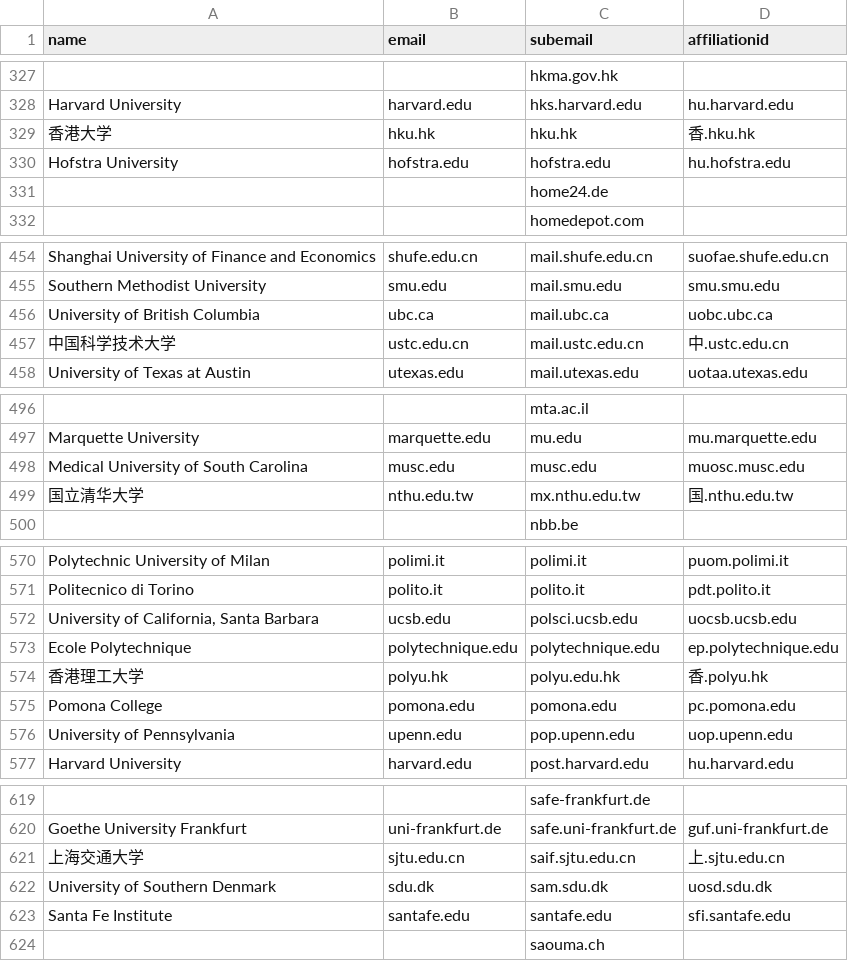
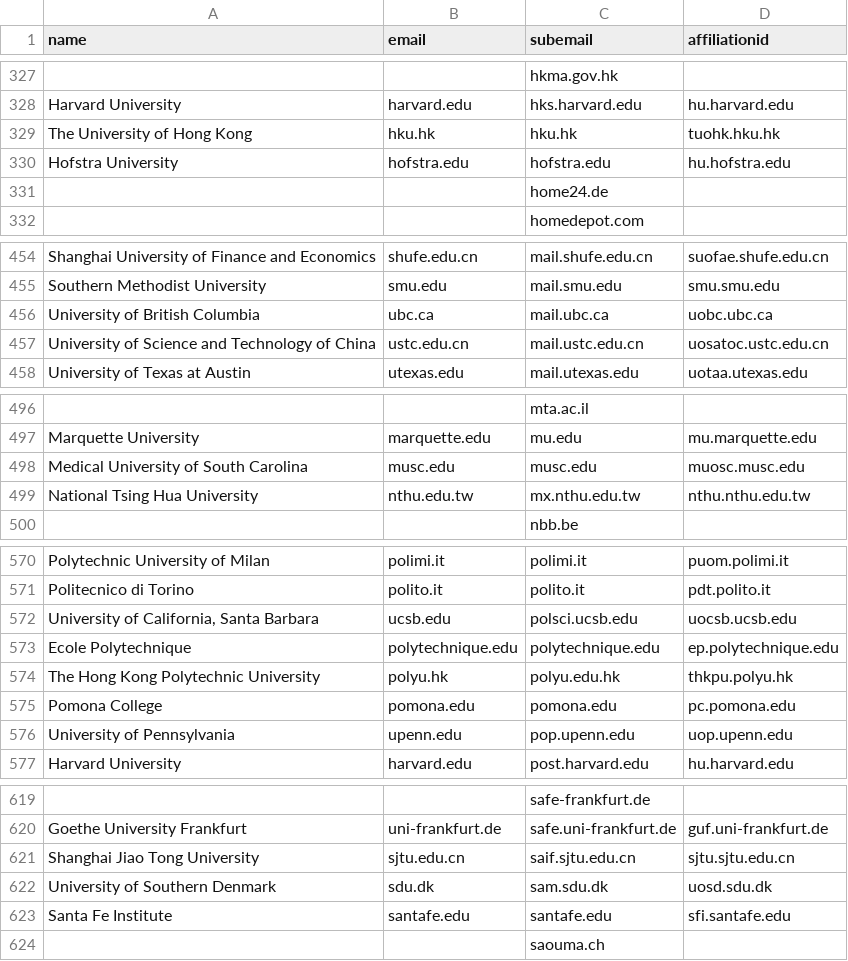
Before and after one commit to macs30122-winter23/final-project-netrunner, a CSV file: email_affiliation.csv, drawn as a sheet; only a part is shown, gaps mark what is left out; the diff covers the shown part only; the diff names each change by its address in the sheet, - before the commit and + after, or states it on an @@ line.

```diff
--- a/email_affiliation.csv
+++ b/email_affiliation.csv
-A329 (name): 香港大学
+A329 (name): The University of Hong Kong
-D329 (affiliationid): 香.hku.hk
+D329 (affiliationid): tuohk.hku.hk
-A457 (name): 中国科学技术大学
+A457 (name): University of Science and Technology of China
-D457 (affiliationid): 中.ustc.edu.cn
+D457 (affiliationid): uosatoc.ustc.edu.cn
-A499 (name): 国立清华大学
+A499 (name): National Tsing Hua University
-D499 (affiliationid): 国.nthu.edu.tw
+D499 (affiliationid): nthu.nthu.edu.tw
-A574 (name): 香港理工大学
+A574 (name): The Hong Kong Polytechnic University
-D574 (affiliationid): 香.polyu.hk
+D574 (affiliationid): thkpu.polyu.hk
-A621 (name): 上海交通大学
+A621 (name): Shanghai Jiao Tong University
-D621 (affiliationid): 上.sjtu.edu.cn
+D621 (affiliationid): sjtu.sjtu.edu.cn
```
Also changed, not shown: 68 edited cells elsewhere in this file, affiliation.csv, affiliation_no_header.csv, 5 other files.
